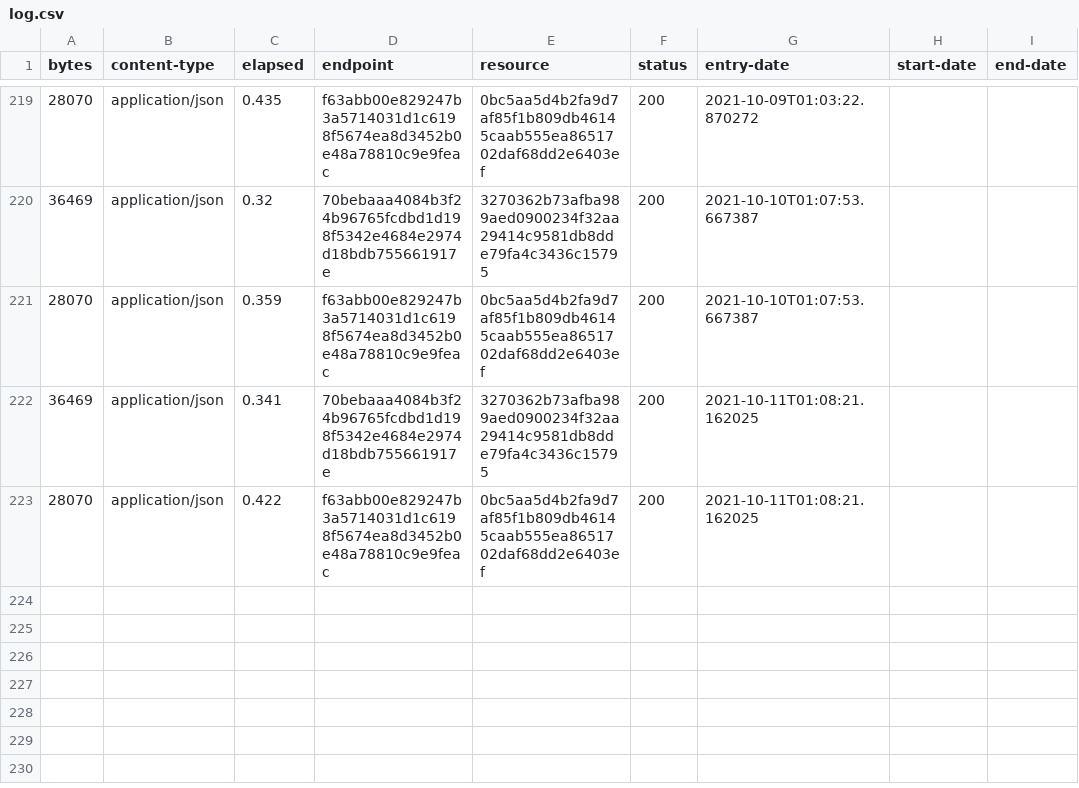
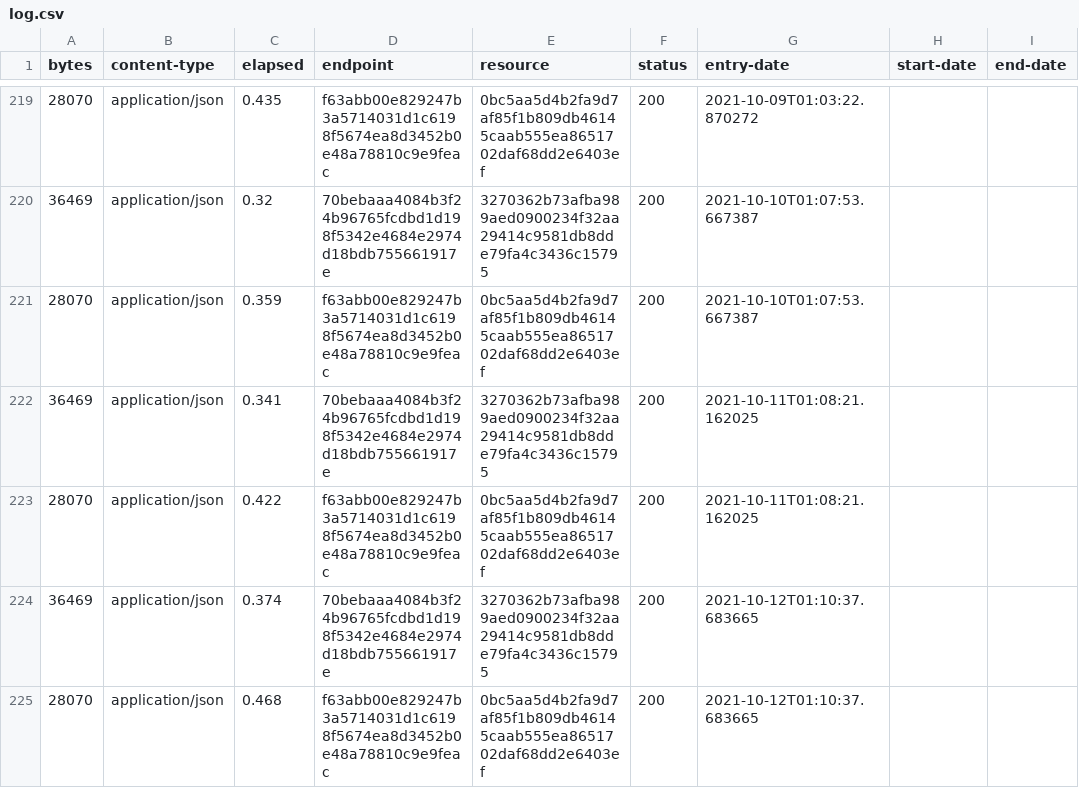
Before and after one commit to digital-land-attic/housing-allocation-collection, a CSV file: collection/log.csv, drawn as a sheet; only a part is shown, gaps mark what is left out; the diff names each change by its address in the sheet, - before the commit and + after, or states it on an @@ line.

Commit message:
Collection 2021-10-12

```diff
--- a/collection/log.csv
+++ b/collection/log.csv
+row 224: 36469 | application/json | 0.374 | 70bebaaa4084b3f24b96765fcdbd1d198f5342e4684e2974d18bdb755661917e | 3270362b73afba989aed0900234f32aa29414c9581db8dde79fa4c3436c15795 | 200 | 2021-10-12T01:10:37.683665
+row 225: 28070 | application/json | 0.468 | f63abb00e829247b3a5714031d1c6198f5674ea8d3452b0e48a78810c9e9feac | 0bc5aa5d4b2fa9d7af85f1b809db46145caab555ea8651702daf68dd2e6403ef | 200 | 2021-10-12T01:10:37.683665
```
